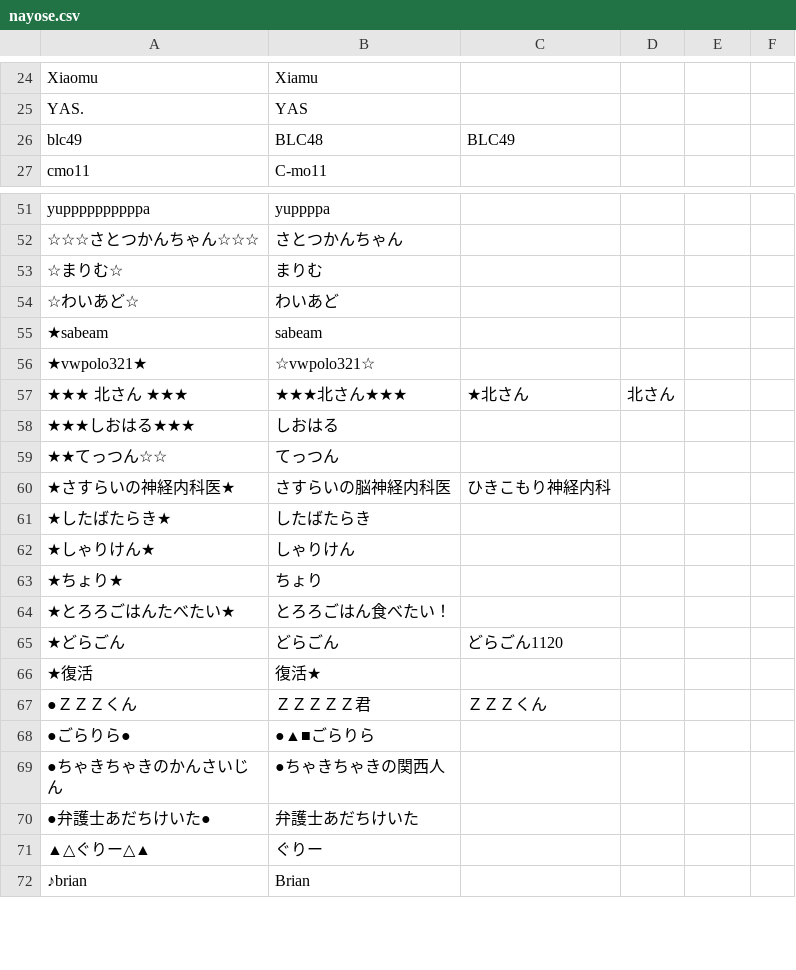
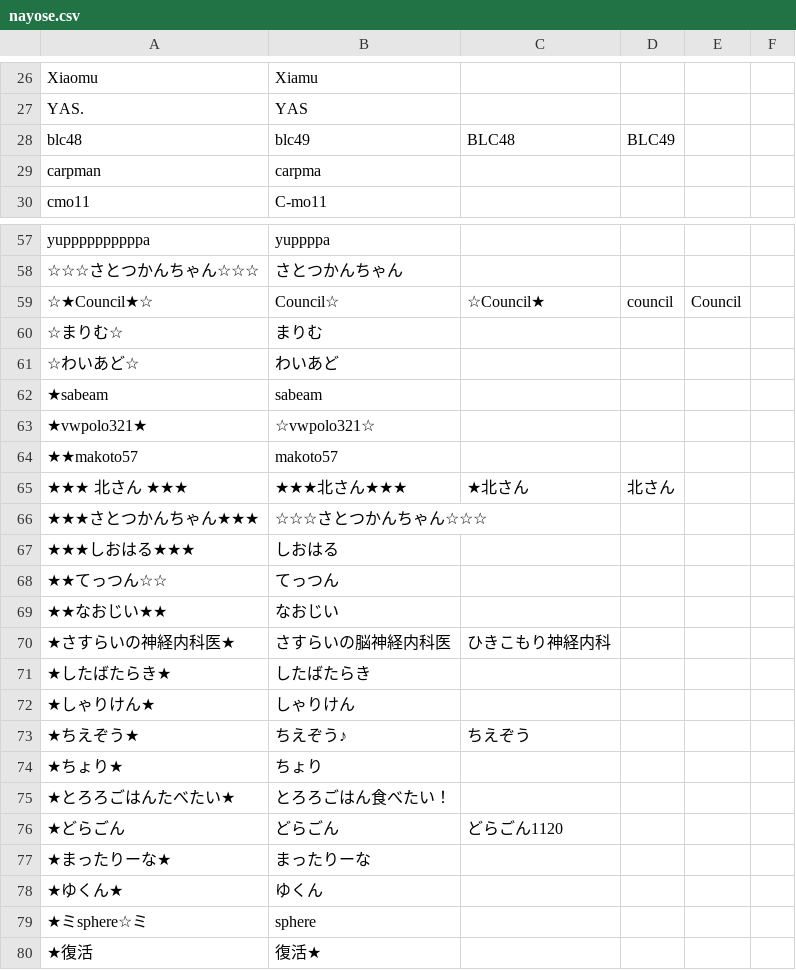
Before and after one commit to uni-maru/kokodoko_scoresheet, a CSV file: nayose.csv, drawn as a sheet; only a part is shown, gaps mark what is left out; the shorter side is filled out with more unchanged rows; the diff covers the shown part only.

Commit message:
更新

```diff
--- a/nayose.csv
+++ b/nayose.csv
@@ -25,3 +27,4 @@ Xiaomu,Xiamu
 YAS.,YAS
-blc49,BLC48,BLC49
+blc48,blc49,BLC48,BLC49
+carpman,carpma
 cmo11,C-mo11
@@ -52,2 +58,3 @@ yuppppppppppa,yuppppa
 ☆☆☆さとつかんちゃん☆☆☆,さとつかんちゃん
+☆★Council★☆,Council☆,☆Council★,council,Council
 ☆まりむ☆,まりむ
@@ -56,5 +63,8 @@ yuppppppppppa,yuppppa
 ★vwpolo321★,☆vwpolo321☆
+★★makoto57,makoto57
 ★★★　　北さん　　★★★,★★★北さん★★★,★北さん,北さん
+★★★さとつかんちゃん★★★,☆☆☆さとつかんちゃん☆☆☆
 ★★★しおはる★★★,しおはる
 ★★てっつん☆☆,てっつん
+★★なおじい★★,なおじい
 ★さすらいの神経内科医★,さすらいの脳神経内科医,ひきこもり神経内科
@@ -62,2 +72,3 @@ yuppppppppppa,yuppppa
 ★しゃりけん★,しゃりけん
+★ちえぞう★,ちえぞう♪,ちえぞう
 ★ちょり★,ちょり
@@ -65,2 +76,5 @@ yuppppppppppa,yuppppa
 ★どらごん,どらごん,どらごん1120
+★まったりーな★,まったりーな
+★ゆくん★,ゆくん
+★ミsphere☆ミ,sphere
 ★復活,復活★
```
Also changed, not shown: 21 added rows, 12 removed rows and 6 edited cells elsewhere in this file.
